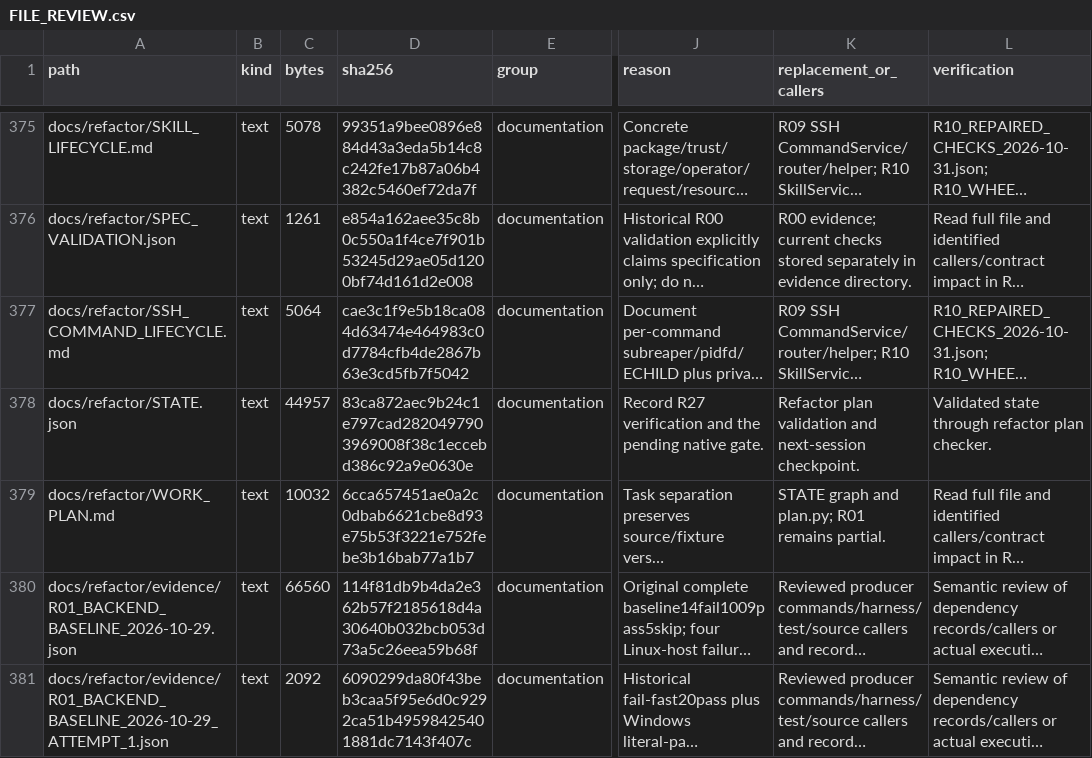
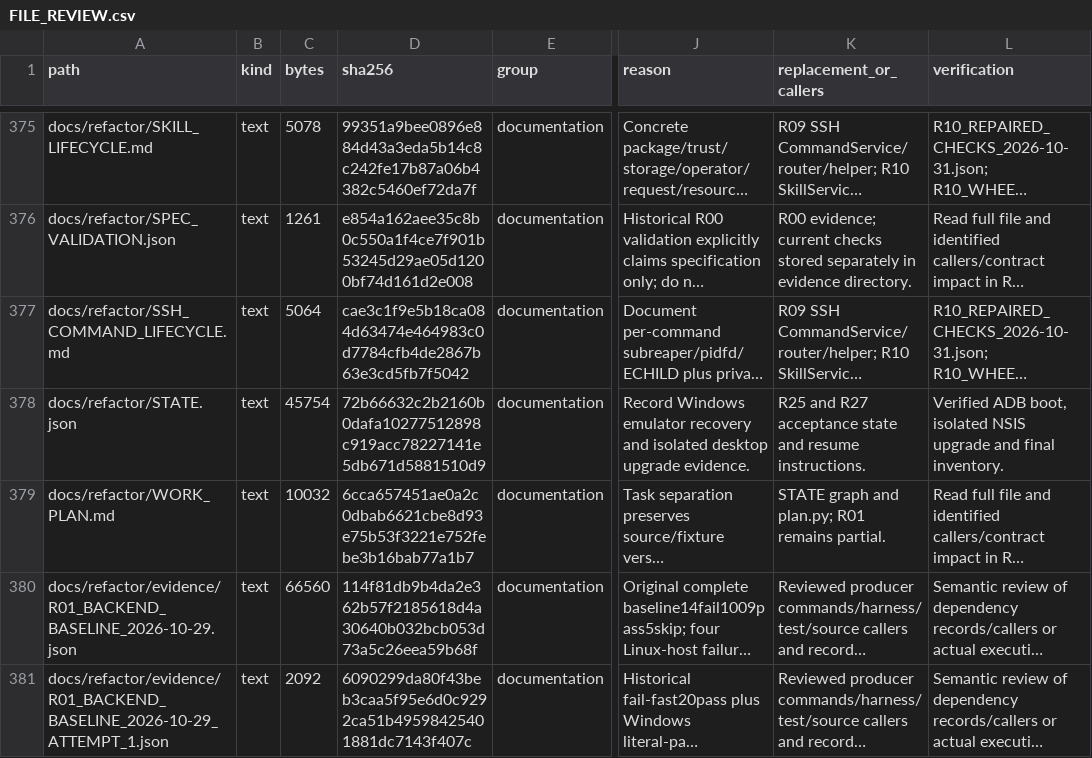
Before and after one commit to phamhuubinh/infrastructure-agent, a CSV file: docs/refactor/audit/FILE_REVIEW.csv, drawn as a sheet; only a part is shown, gaps mark what is left out; long unchanged cells end in …; the diff names each change by its address in the sheet, - before the commit and + after, or states it on an @@ line.

```diff
--- a/docs/refactor/audit/FILE_REVIEW.csv
+++ b/docs/refactor/audit/FILE_REVIEW.csv
-C378 (bytes): 44957
+C378 (bytes): 45754
-D378 (sha256): 83ca872aec9b24c1e797cad2820497903969008f38c1eccebd386c92a9e0630e
+D378 (sha256): 72b66632c2b2160b0dafa10277512898c919acc78227141e5db671d5881510d9
-J378 (reason): Record R27 verification and the pending native gate.
+J378 (reason): Record Windows emulator recovery and isolated desktop upgrade evidence.
-K378 (replacement_or_callers): Refactor plan validation and next-session checkpoint.
+K378 (replacement_or_callers): R25 and R27 acceptance state and resume instructions.
-L378 (verification): Validated state through refactor plan checker.
+L378 (verification): Verified ADB boot, isolated NSIS upgrade and final inventory.
```
Also changed, not shown: 2 other files.
